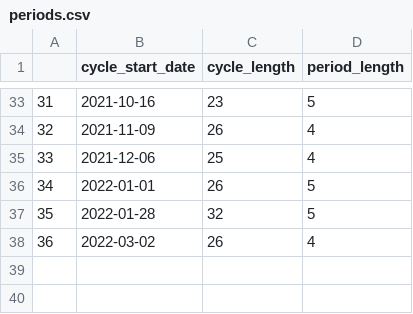
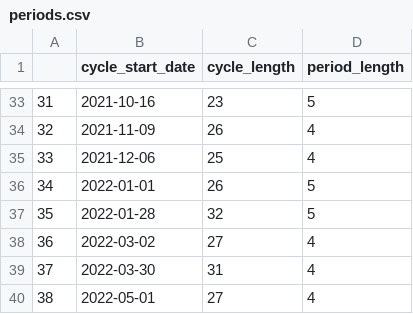
Before and after one commit to Xannadoo/DataVis_2022_project, a CSV file: interim_data/periods.csv, drawn as a sheet; only a part is shown, gaps mark what is left out.

Commit message:
data cleaned, early visualisations

```diff
--- a/interim_data/periods.csv
+++ b/interim_data/periods.csv
@@ -37,2 +37,4 @@
 35,2022-01-28,32,5
-36,2022-03-02,26,4
+36,2022-03-02,27,4
+37,2022-03-30,31,4
+38,2022-05-01,27,4
```
Also changed, not shown: 12 other files.
